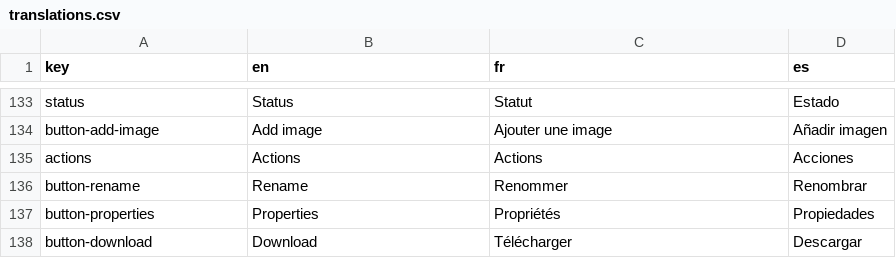
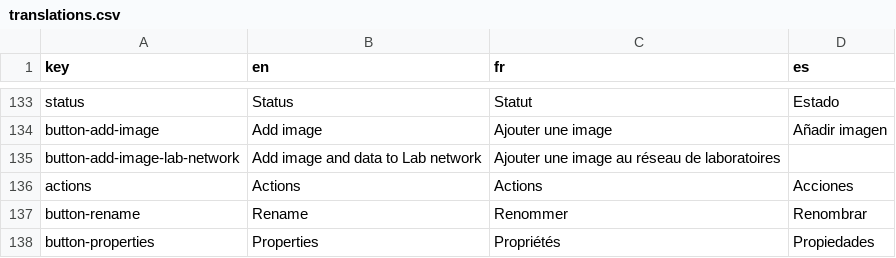
Before and after one commit to cytomine/Cytomine-Web-UI, a CSV file: src/locales/translations.csv, drawn as a sheet; only a part is shown, gaps mark what is left out; the shorter side is filled out with more unchanged rows; the diff names each change by its address in the sheet, - before the commit and + after, or states it on an @@ line.

Commit message:
draft pop-up for lab network

```diff
--- a/src/locales/translations.csv
+++ b/src/locales/translations.csv
+row 135: button-add-image-lab-network | Add image and data to Lab network | Ajouter une image au réseau de laboratoires
```
Also changed, not shown: 5 other files.
